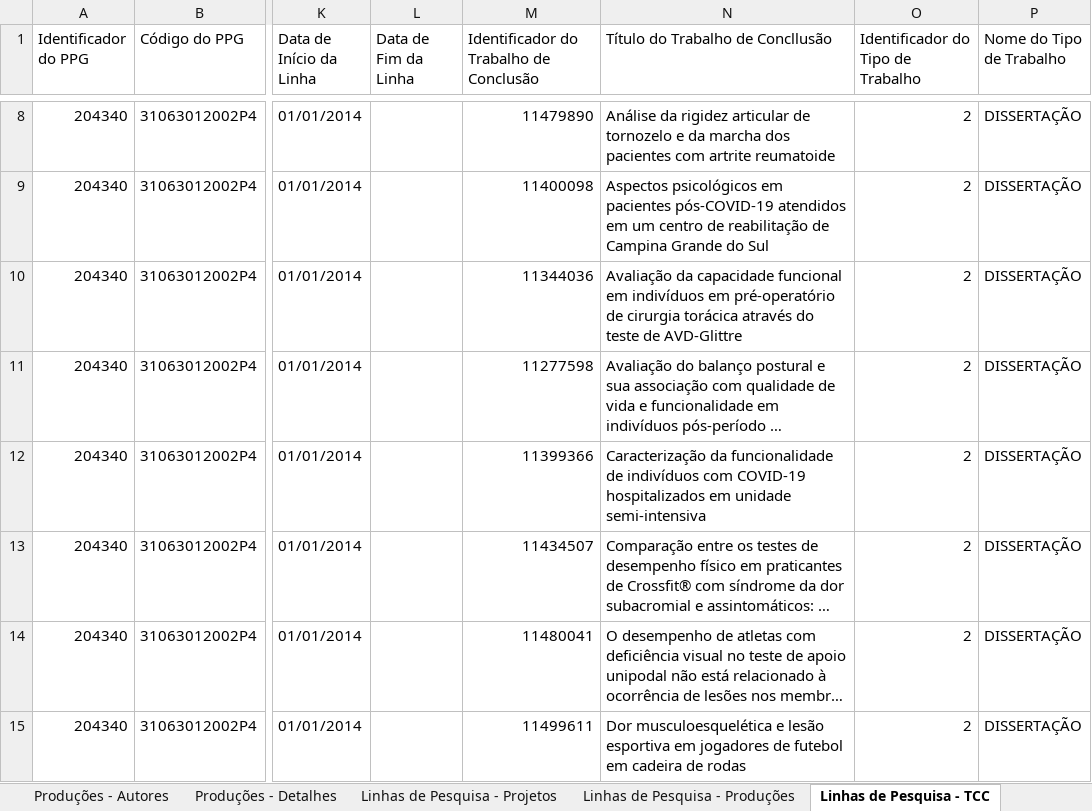
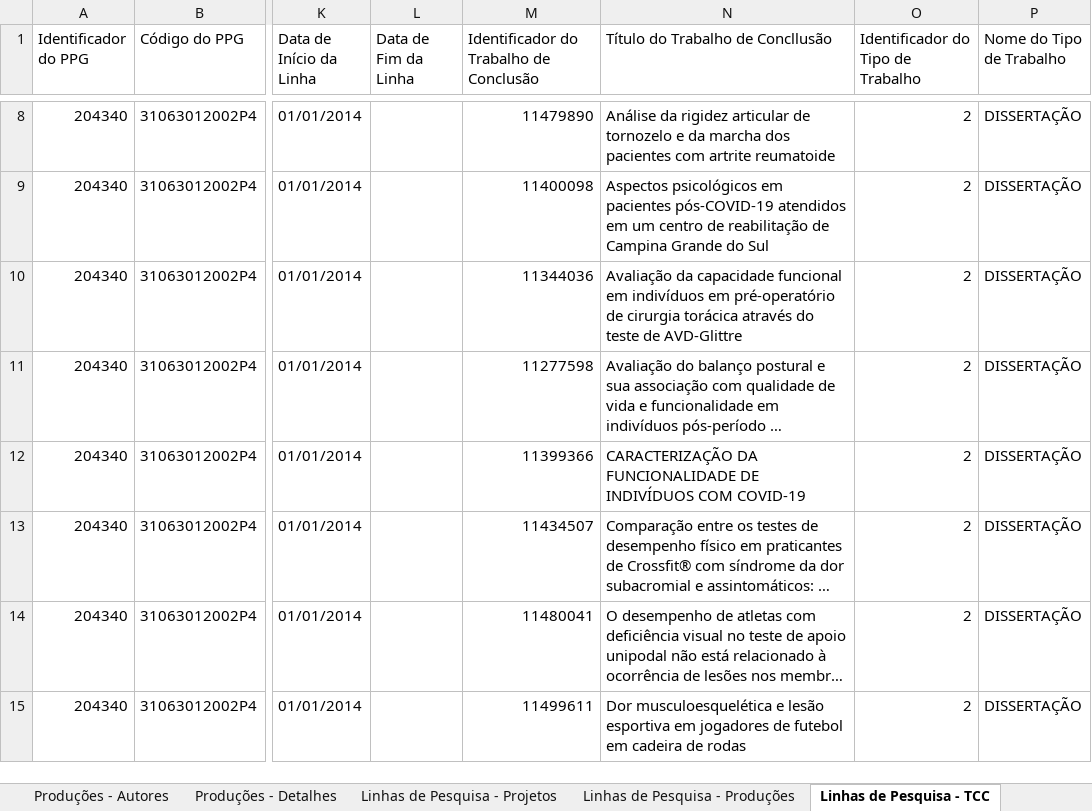
Before and after one commit to ppgcr-unisuam/observatoriocr, an Excel workbook: Sucupira/2022/conferencia_programa.xlsx, sheet Linhas de Pesquisa - TCC, drawn as a sheet; only a part is shown, gaps mark what is left out; long unchanged cells end in …; values as stored, in another font and other column widths than the file's, no borders; the diff names each change by its address in the sheet, - before the commit and + after, or states it on an @@ line.

```diff
--- a/Sucupira/2022/conferencia_programa.xlsx (sheet Linhas de Pesquisa - TCC)
+++ b/Sucupira/2022/conferencia_programa.xlsx (sheet Linhas de Pesquisa - TCC)
-N12 (Título do Trabalho de Concllusão): Caracterização da funcionalidade de indivíduos com COVID-19 hospitalizados em unidade semi-intensiva
+N12 (Título do Trabalho de Concllusão): CARACTERIZAÇÃO DA FUNCIONALIDADE DE INDIVÍDUOS COM COVID-19
```
Also changed, not shown: sheet TCC - Financiadores, sheet TCC - Banca, sheet TCC, PPG/Financiadores.xlsx, Sucupira/2021/conferencia_programa.xlsx, 28 other files.
